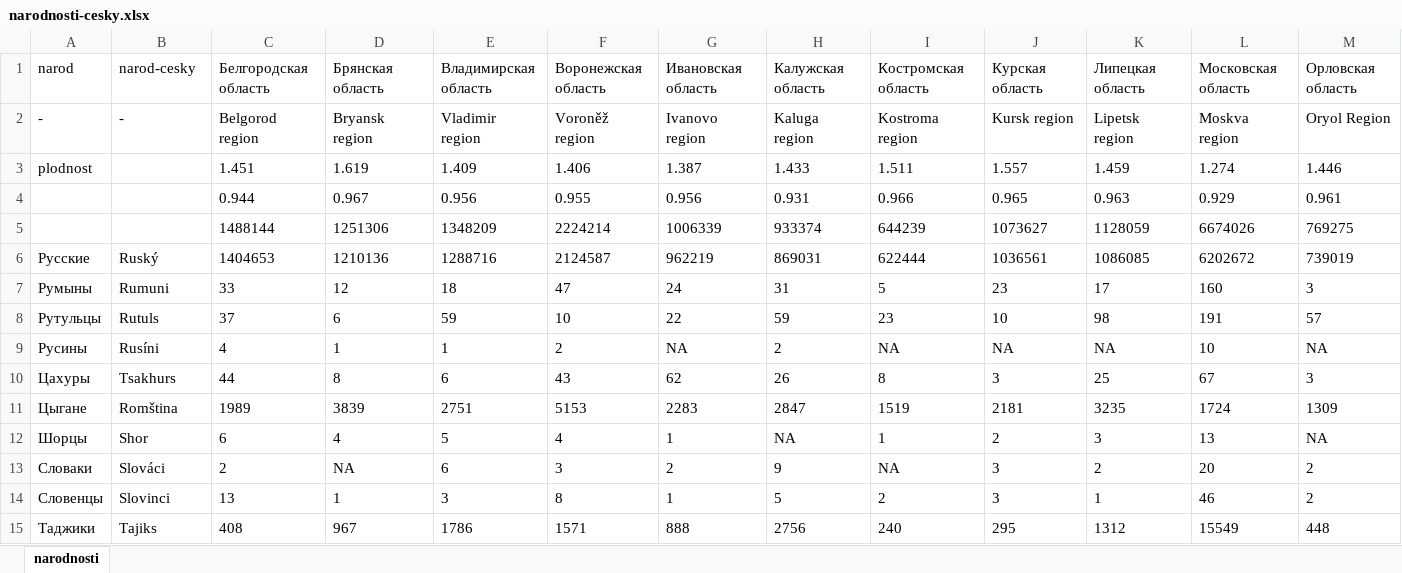
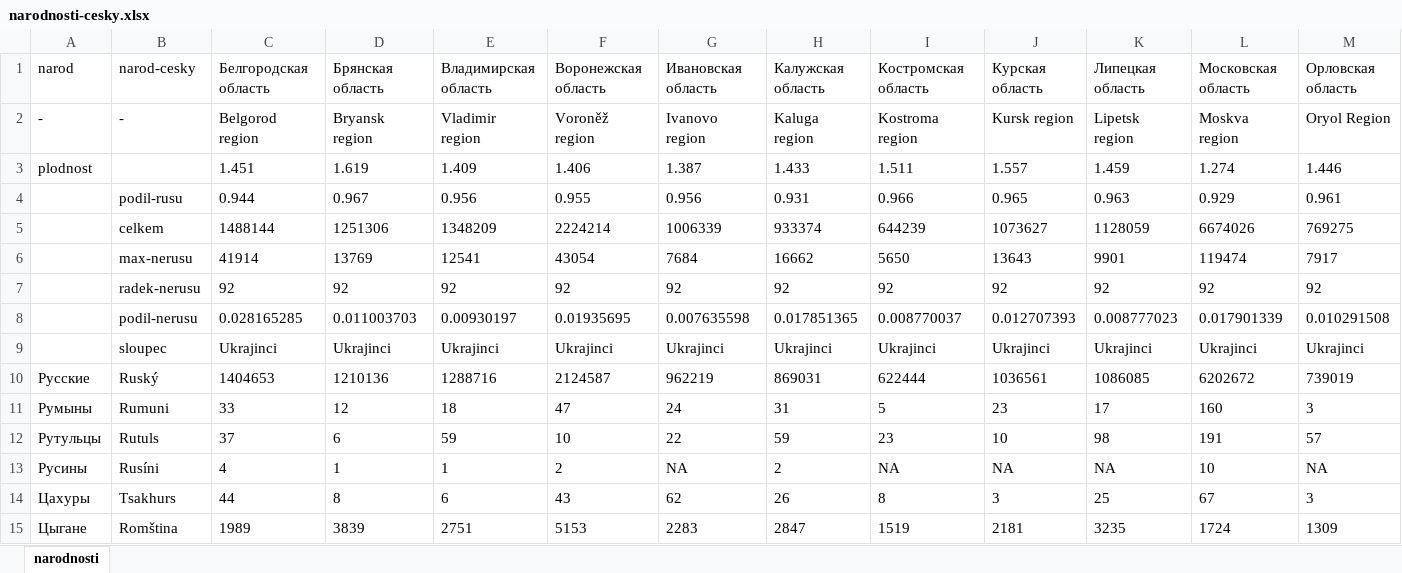
Before and after one commit to DataRozhlas/ruska-demografie, an Excel workbook: data/narodnosti-cesky.xlsx, sheet narodnosti, drawn as a sheet; only a part is shown; the shorter side is filled out with more unchanged rows; values as stored, in another font and other column widths than the file's, no borders; conditional formats not drawn; rows hold the shown columns only; the diff names each change by its address in the sheet, - before the commit and + after, or states it on an @@ line.

```diff
--- a/data/narodnosti-cesky.xlsx (sheet narodnosti)
+++ b/data/narodnosti-cesky.xlsx (sheet narodnosti)
-B4 (narod-cesky): (empty)
+B4 (narod-cesky): podil-rusu
-B5 (narod-cesky): (empty)
+B5 (narod-cesky): celkem
+row 6:  | max-nerusu | 41914 | 13769 | 12541 | 43054 | 7684 | 16662 | 5650 | 13643 | 9901 | 119474 | 7917
+row 7:  | radek-nerusu | 92 | 92 | 92 | 92 | 92 | 92 | 92 | 92 | 92 | 92 | 92
+row 8:  | podil-nerusu | 0.028165285 | 0.011003703 | 0.00930197 | 0.01935695 | 0.007635598 | 0.017851365 | 0.008770037 | 0.012707393 | 0.008777023 | 0.017901339 | 0.010291508
+row 9:  | sloupec | Ukrajinci | Ukrajinci | Ukrajinci | Ukrajinci | Ukrajinci | Ukrajinci | Ukrajinci | Ukrajinci | Ukrajinci | Ukrajinci | Ukrajinci
```
Also changed, not shown: formulas that keep their value, 4 other files.
